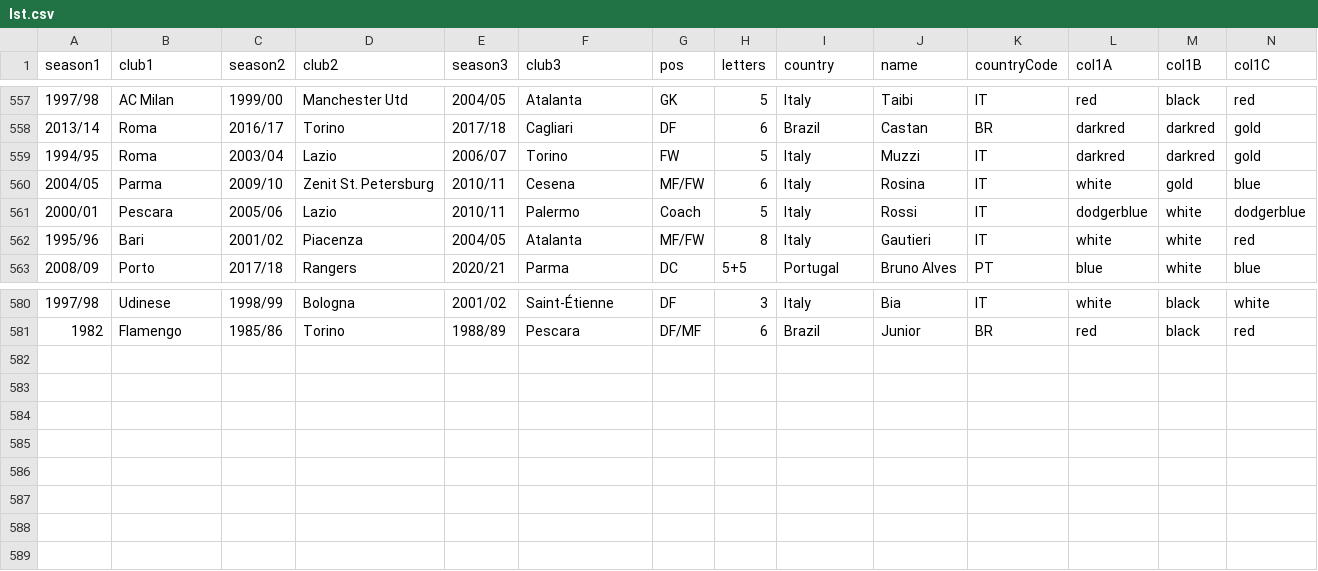
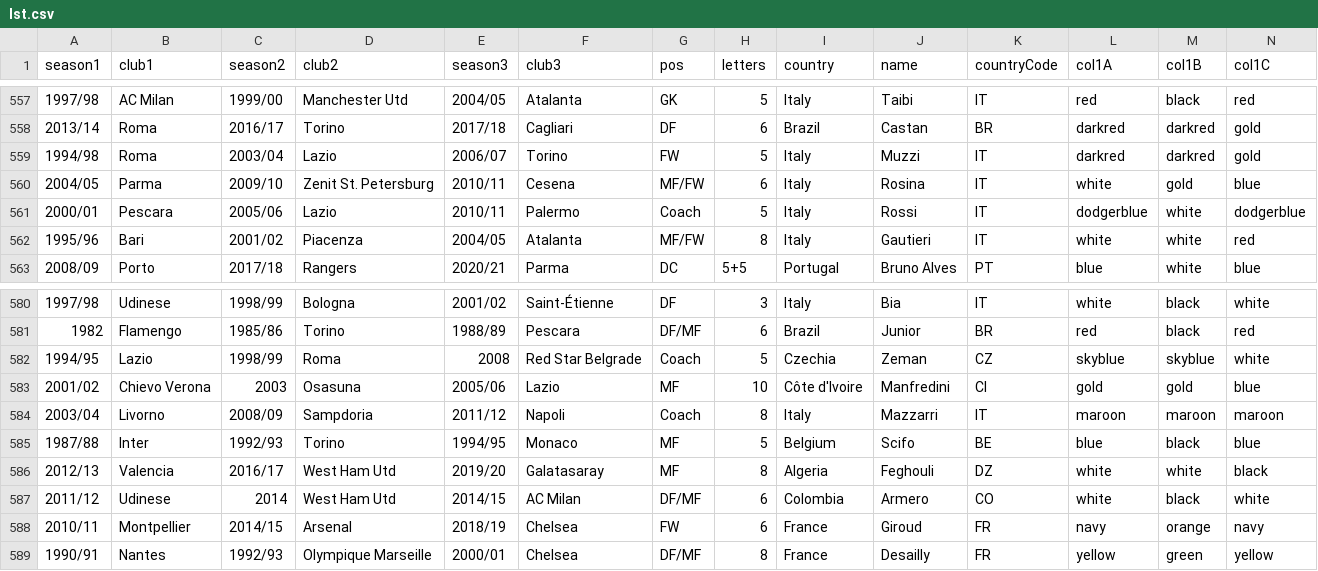
Before and after one commit to vitus81/transferl, a CSV file: lst.csv, drawn as a sheet; only a part is shown, gaps mark what is left out; rows hold the shown columns only; the diff names each change by its address in the sheet, - before the commit and + after, or states it on an @@ line.

Commit message:
Updated players list

```diff
--- a/lst.csv
+++ b/lst.csv
-A559 (season1): 1994/95
+A559 (season1): 1994/98
+row 582: 1994/95 | Lazio | 1998/99 | Roma | 2008 | Red Star Belgrade | Coach | 5 | Czechia | Zeman | CZ | skyblue | skyblue | white
+row 583: 2001/02 | Chievo Verona | 2003 | Osasuna | 2005/06 | Lazio | MF | 10 | Côte d'Ivoire | Manfredini | CI | gold | gold | blue
+row 584: 2003/04 | Livorno | 2008/09 | Sampdoria | 2011/12 | Napoli | Coach | 8 | Italy | Mazzarri | IT | maroon | maroon | maroon
+row 585: 1987/88 | Inter | 1992/93 | Torino | 1994/95 | Monaco | MF | 5 | Belgium | Scifo | BE | blue | black | blue
+row 586: 2012/13 | Valencia | 2016/17 | West Ham Utd | 2019/20 | Galatasaray | MF | 8 | Algeria | Feghouli | DZ | white | white | black
+row 587: 2011/12 | Udinese | 2014 | West Ham Utd | 2014/15 | AC Milan | DF/MF | 6 | Colombia | Armero | CO | white | black | white
+row 588: 2010/11 | Montpellier | 2014/15 | Arsenal | 2018/19 | Chelsea | FW | 6 | France | Giroud | FR | navy | orange | navy
+row 589: 1990/91 | Nantes | 1992/93 | Olympique Marseille | 2000/01 | Chelsea | DF/MF | 8 | France | Desailly | FR | yellow | green | yellow
```
